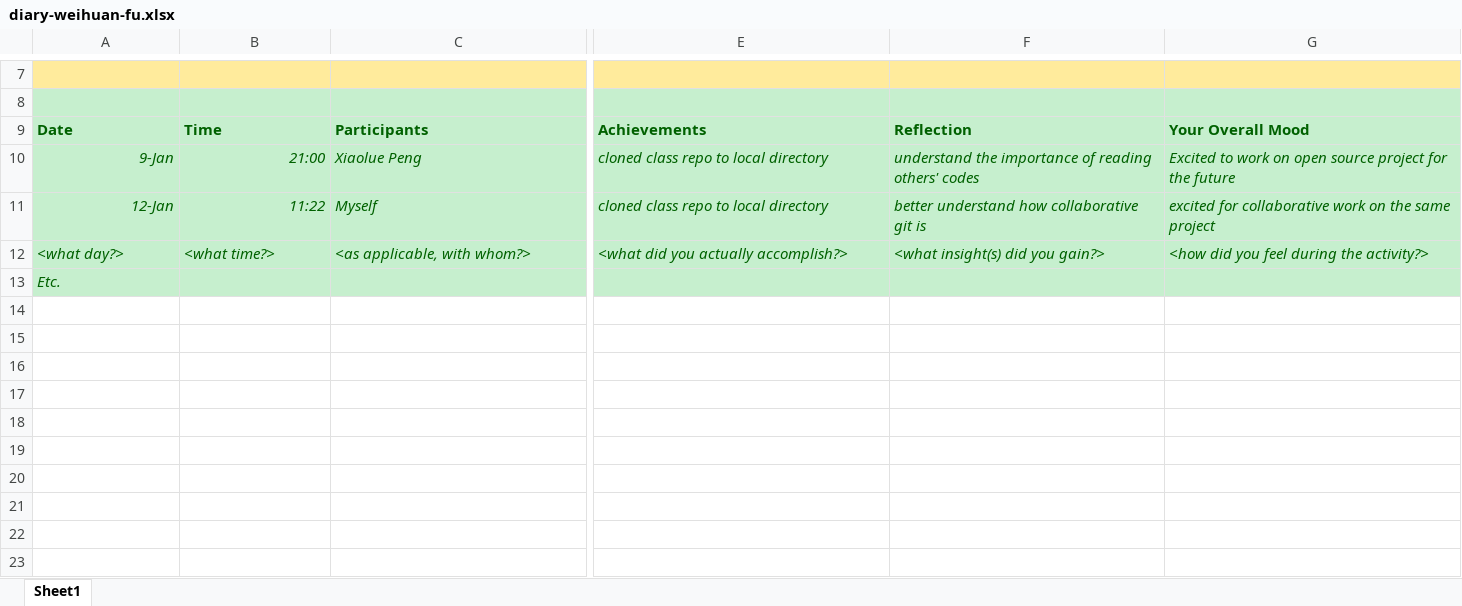
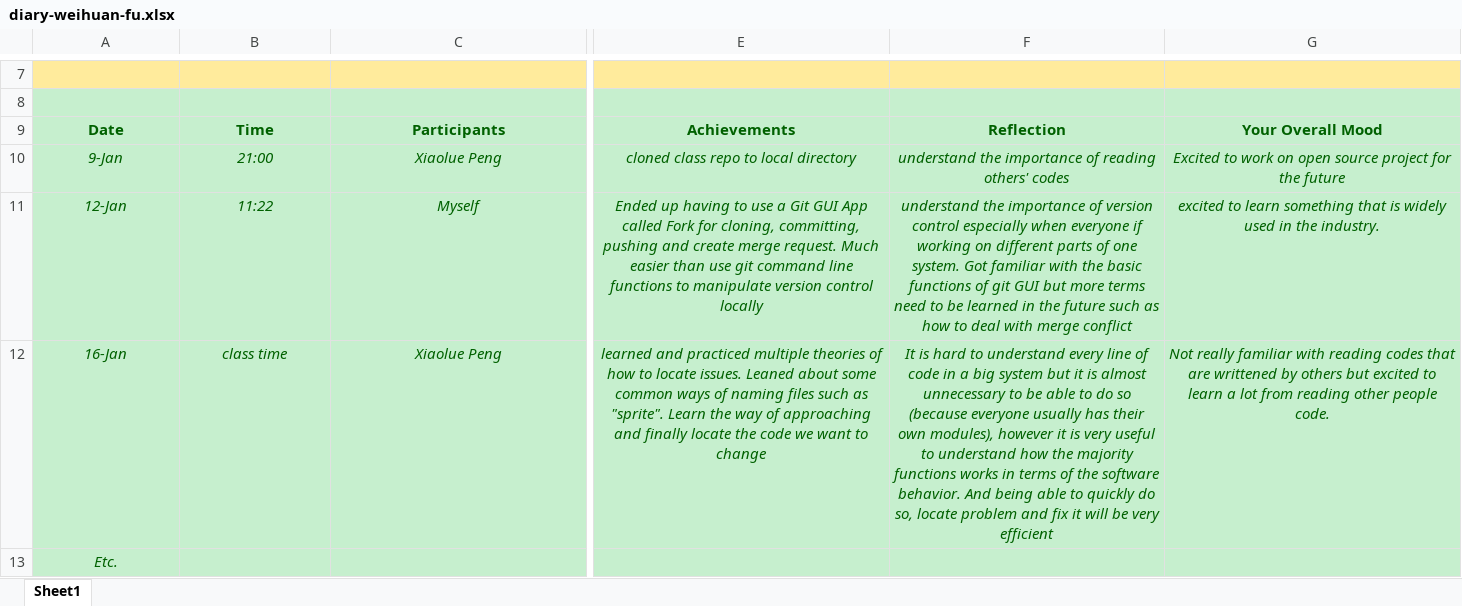
Before and after one commit to zihuaweng/W2020, an Excel workbook: diaries/diary-weihuan-fu.xlsx, sheet Sheet1, drawn as a sheet; only a part is shown, gaps mark what is left out; values as stored, in another font and other column widths than the file's, no borders; removed rows and columns are numbered as before the commit, all else as after; rows hold the shown columns only; the diff covers the shown part only; the diff names each change by its address in the sheet, - before the commit and + after, or states it on an @@ line.

Commit message:
1/16 diary added --Weihuan Fu

```diff
--- a/diaries/diary-weihuan-fu.xlsx (sheet Sheet1)
+++ b/diaries/diary-weihuan-fu.xlsx (sheet Sheet1)
-A9:G9 alignment: left
+A9:G9 alignment: center
-A10:B11 alignment: right
+A10:B11 alignment: center
-C10:G11 alignment: left
+C10:G11 alignment: center
-E11: cloned class repo to local directory
+E11: Ended up having to use a Git GUI App called Fork for cloning, committing, pushing and create merge request. Much easier than use git command line functions to manipulate version control locally
-F11: better understand how collaborative git is
+F11: understand the importance of version control especially when everyone if working on different parts of one system. Got familiar with the basic functions of git GUI but more terms need to be learned in the future such as how to deal with merge conflict
-G11: excited for collaborative work on the same project
+G11: excited to learn something that is widely used in the industry.
-row 12: <what day?> | <what time?> | <as applicable, with whom?> | <what did you actually accomplish?> | <what insight(s) did you gain?> | <how did you feel during the activity?>
+row 12: 16-Jan | class time | Xiaolue Peng | learned and practiced multiple theories of how to locate issues. Leaned about some common ways of naming files such as "sprite". Learn the way of approaching and finally locate the code we want to change | It is hard to understand every line of code in a big system but it is almost unnecessary to be able to do so (because everyone usually has their own modules), however it is very useful to understand how the majority functions works in terms of the software behavior. And being able to quickly do so, locate problem and fix it will be very efficient | Not really familiar with reading codes that are writtened by others but excited to learn a lot from reading other people code.
-A13 alignment: left
+A13 alignment: center
```
Also changed, not shown: cell formats elsewhere in this sheet.
